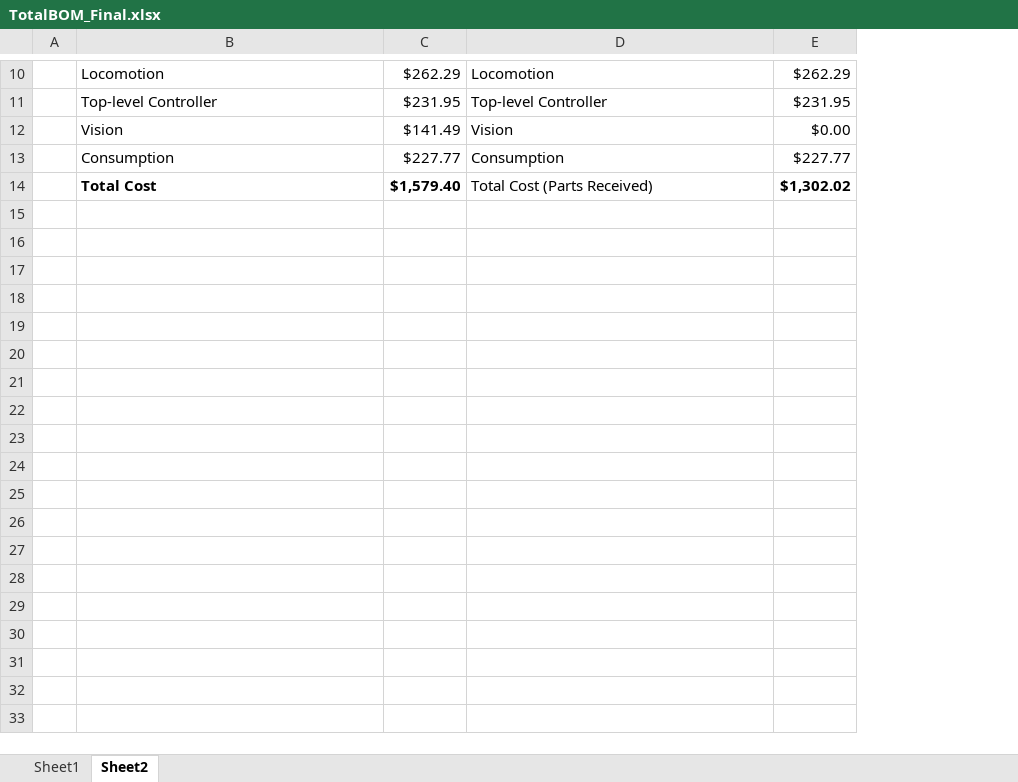
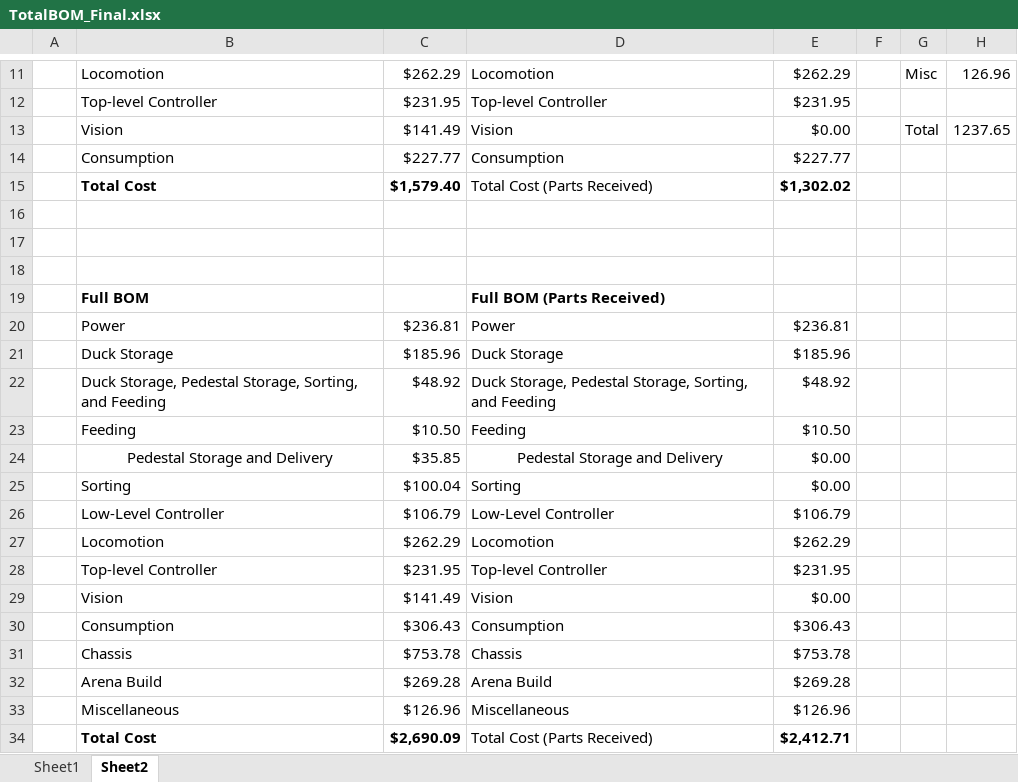
Before and after one commit to nathan-gardner/SECON2023Robot, an Excel workbook: Documentation/BOM/TotalBOM_Final.xlsx, sheet Sheet2, drawn as a sheet; only a part is shown, gaps mark what is left out; values as stored, in another font and other column widths than the file's, no borders; the diff covers the shown part only; the diff names each change by its address in the sheet, - before the commit and + after, or states it on an @@ line.

Commit message:
update BOM
Updated to the Final Total Project
I also added the combined ME BOM I was given and pulled from for the total BOM

```diff
--- a/Documentation/BOM/TotalBOM_Final.xlsx (sheet Sheet2)
+++ b/Documentation/BOM/TotalBOM_Final.xlsx (sheet Sheet2)
+column F, empty
+column G, rows 11-13: Misc |  | Total
+column H, rows 11-13: 126.96 |  | 1237.65
+row 16: (empty)
+row 17: (empty)
+row 18: (empty)
+row 19:  | Full BOM |  | Full BOM (Parts Received)
+row 20:  | Power | $236.81 | Power | $236.81
+row 21:  | Duck Storage | $185.96 | Duck Storage | $185.96
+row 22:  | Duck Storage, Pedestal Storage, Sorting, and Feeding | $48.92 | Duck Storage, Pedestal Storage, Sorting, and Feeding | $48.92
+row 23:  | Feeding | $10.50 | Feeding | $10.50
+row 24:  | Pedestal Storage and Delivery | $35.85 | Pedestal Storage and Delivery | $0.00
+row 25:  | Sorting | $100.04 | Sorting | $0.00
+row 26:  | Low-Level Controller | $106.79 | Low-Level Controller | $106.79
+row 27:  | Locomotion | $262.29 | Locomotion | $262.29
+row 28:  | Top-level Controller | $231.95 | Top-level Controller | $231.95
+row 29:  | Vision | $141.49 | Vision | $0.00
+row 30:  | Consumption | $306.43 | Consumption | $306.43
+row 31:  | Chassis | $753.78 | Chassis | $753.78
+row 32:  | Arena Build | $269.28 | Arena Build | $269.28
+row 33:  | Miscellaneous | $126.96 | Miscellaneous | $126.96
+row 34:  | Total Cost | $2,690.09 | Total Cost (Parts Received) | $2,412.71
```
Also changed, not shown: 1 added row elsewhere in this sheet, sheet Sheet1, formulas that keep their value, 1 other file.
